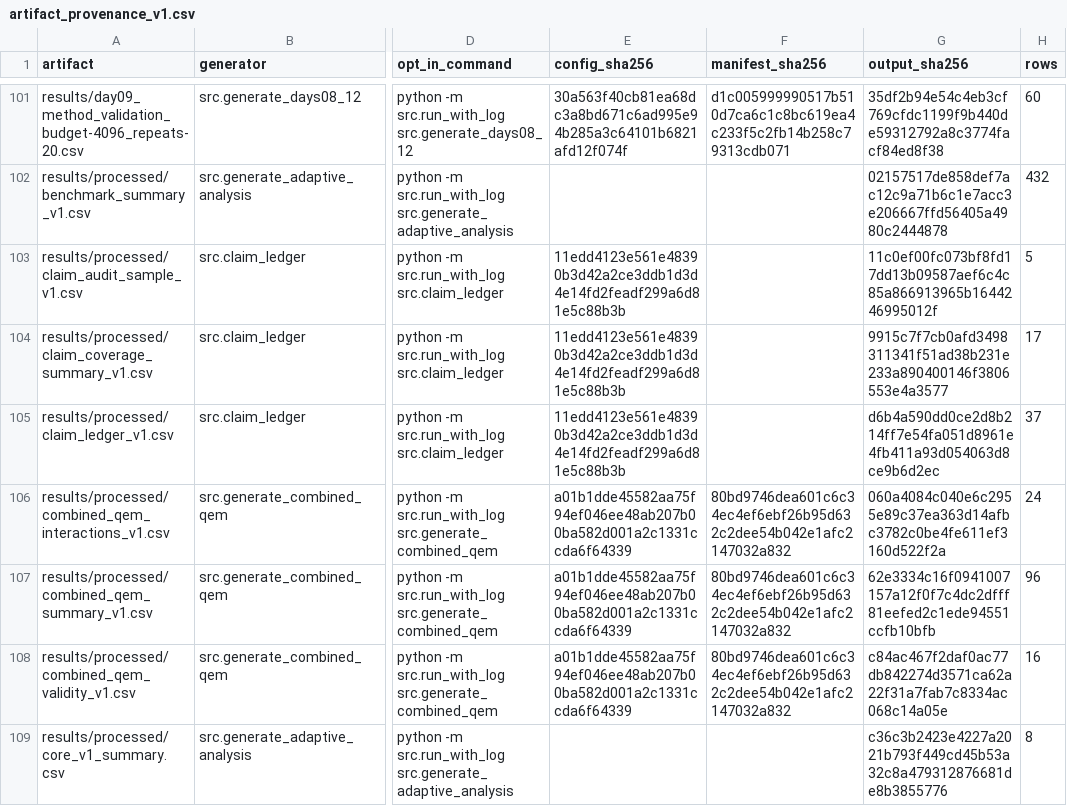
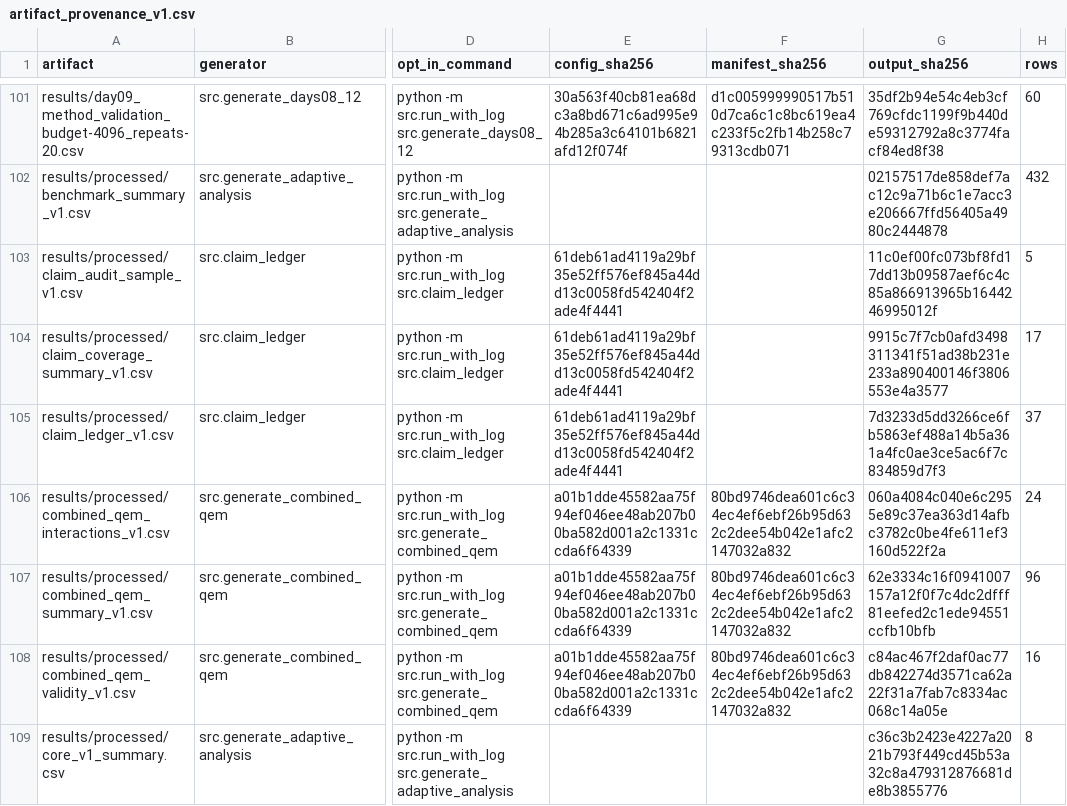
Before and after one commit to Raina-ya/adaptive-qem-benchmark, a CSV file: results/processed/artifact_provenance_v1.csv, drawn as a sheet; only a part is shown, gaps mark what is left out; the diff covers the shown part only; the diff names each change by its address in the sheet, - before the commit and + after, or states it on an @@ line.

```diff
--- a/results/processed/artifact_provenance_v1.csv
+++ b/results/processed/artifact_provenance_v1.csv
-E103:E105 (config_sha256): 11edd4123e561e48390b3d42a2ce3ddb1d3d4e14fd2feadf299a6d81e5c88b3b
+E103:E105 (config_sha256): 61deb61ad4119a29bf35e52ff576ef845a44dd13c0058fd542404f2ade4f4441
-G105 (output_sha256): d6b4a590dd0ce2d8b214ff7e54fa051d8961e4fb411a93d054063d8ce9b6d2ec
+G105 (output_sha256): 7d3233d5dd3266ce6fb5863ef488a14b5a361a4fc0ae3ce5ac6f7c834859d7f3
```
Also changed, not shown: 2 added rows and 4 edited cells elsewhere in this file, results/processed/claim_ledger_v1.csv, results/processed/paper_number_provenance_v1.csv, 15 other files.
